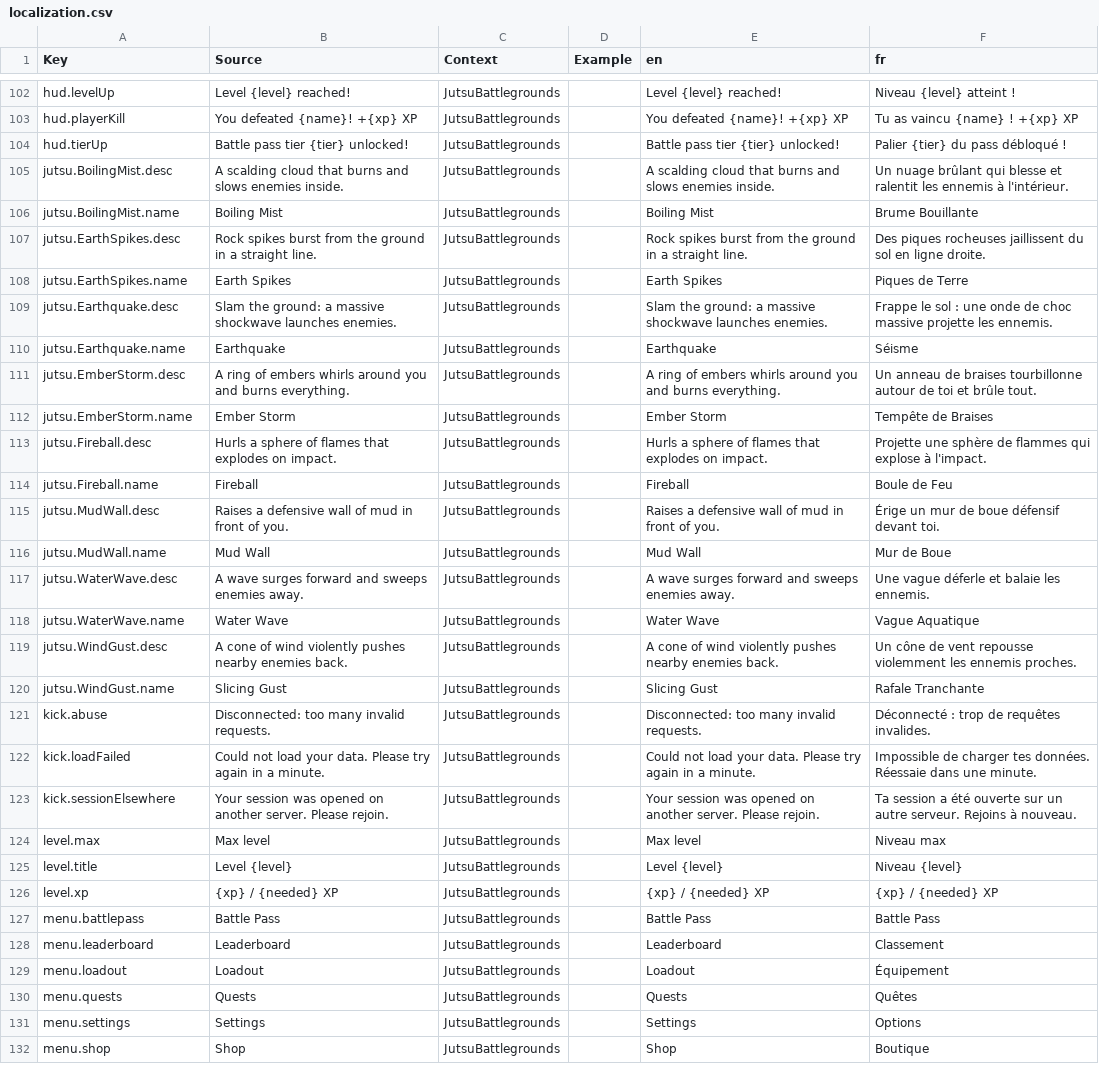
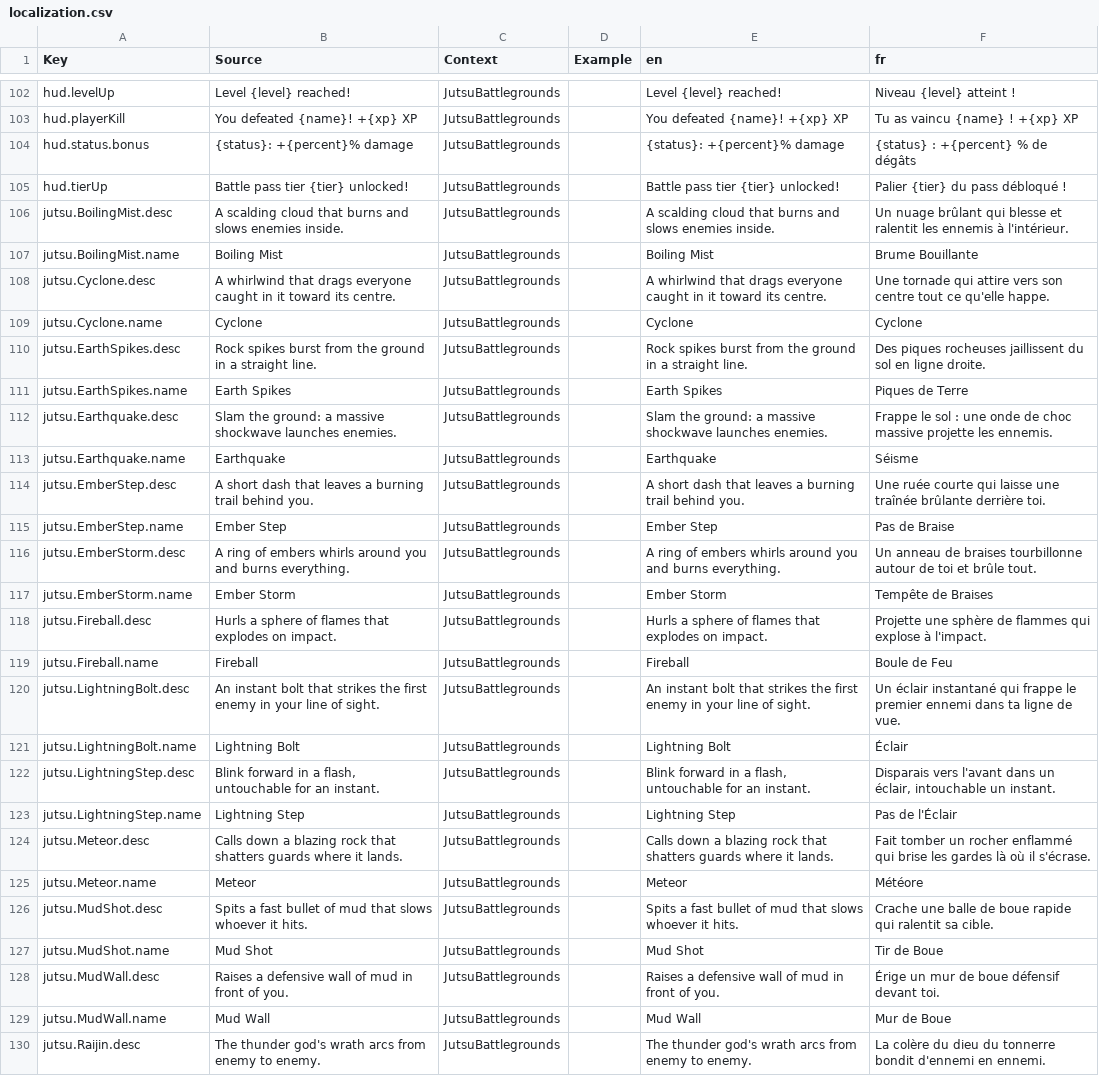
Before and after one commit to FouziGit/robloxtest, a CSV file: localization.csv, drawn as a sheet; only a part is shown, gaps mark what is left out; the shorter side is filled out with more unchanged rows; the diff covers the shown part only; the diff names each change by its address in the sheet, - before the commit and + after, or states it on an @@ line.

```diff
--- a/localization.csv
+++ b/localization.csv
+row 104: hud.status.bonus | {status}: +{percent}% damage | JutsuBattlegrounds |  | {status}: +{percent}% damage | {status} : +{percent} % de dégâts
+row 108: jutsu.Cyclone.desc | A whirlwind that drags everyone caught in it toward its centre. | JutsuBattlegrounds |  | A whirlwind that drags everyone caught in it toward its centre. | Une tornade qui attire vers son centre tout ce qu'elle happe.
+row 109: jutsu.Cyclone.name | Cyclone | JutsuBattlegrounds |  | Cyclone | Cyclone
+row 114: jutsu.EmberStep.desc | A short dash that leaves a burning trail behind you. | JutsuBattlegrounds |  | A short dash that leaves a burning trail behind you. | Une ruée courte qui laisse une traînée brûlante derrière toi.
+row 115: jutsu.EmberStep.name | Ember Step | JutsuBattlegrounds |  | Ember Step | Pas de Braise
+row 120: jutsu.LightningBolt.desc | An instant bolt that strikes the first enemy in your line of sight. | JutsuBattlegrounds |  | An instant bolt that strikes the first enemy in your line of sight. | Un éclair instantané qui frappe le premier ennemi dans ta ligne de vue.
+row 121: jutsu.LightningBolt.name | Lightning Bolt | JutsuBattlegrounds |  | Lightning Bolt | Éclair
+row 122: jutsu.LightningStep.desc | Blink forward in a flash, untouchable for an instant. | JutsuBattlegrounds |  | Blink forward in a flash, untouchable for an instant. | Disparais vers l'avant dans un éclair, intouchable un instant.
+row 123: jutsu.LightningStep.name | Lightning Step | JutsuBattlegrounds |  | Lightning Step | Pas de l'Éclair
+row 124: jutsu.Meteor.desc | Calls down a blazing rock that shatters guards where it lands. | JutsuBattlegrounds |  | Calls down a blazing rock that shatters guards where it lands. | Fait tomber un rocher enflammé qui brise les gardes là où il s'écrase.
+row 125: jutsu.Meteor.name | Meteor | JutsuBattlegrounds |  | Meteor | Météore
+row 126: jutsu.MudShot.desc | Spits a fast bullet of mud that slows whoever it hits. | JutsuBattlegrounds |  | Spits a fast bullet of mud that slows whoever it hits. | Crache une balle de boue rapide qui ralentit sa cible.
+row 127: jutsu.MudShot.name | Mud Shot | JutsuBattlegrounds |  | Mud Shot | Tir de Boue
+row 130: jutsu.Raijin.desc | The thunder god's wrath arcs from enemy to enemy. | JutsuBattlegrounds |  | The thunder god's wrath arcs from enemy to enemy. | La colère du dieu du tonnerre bondit d'ennemi en ennemi.
```
Also changed, not shown: 14 added rows elsewhere in this file, 11 other files.
